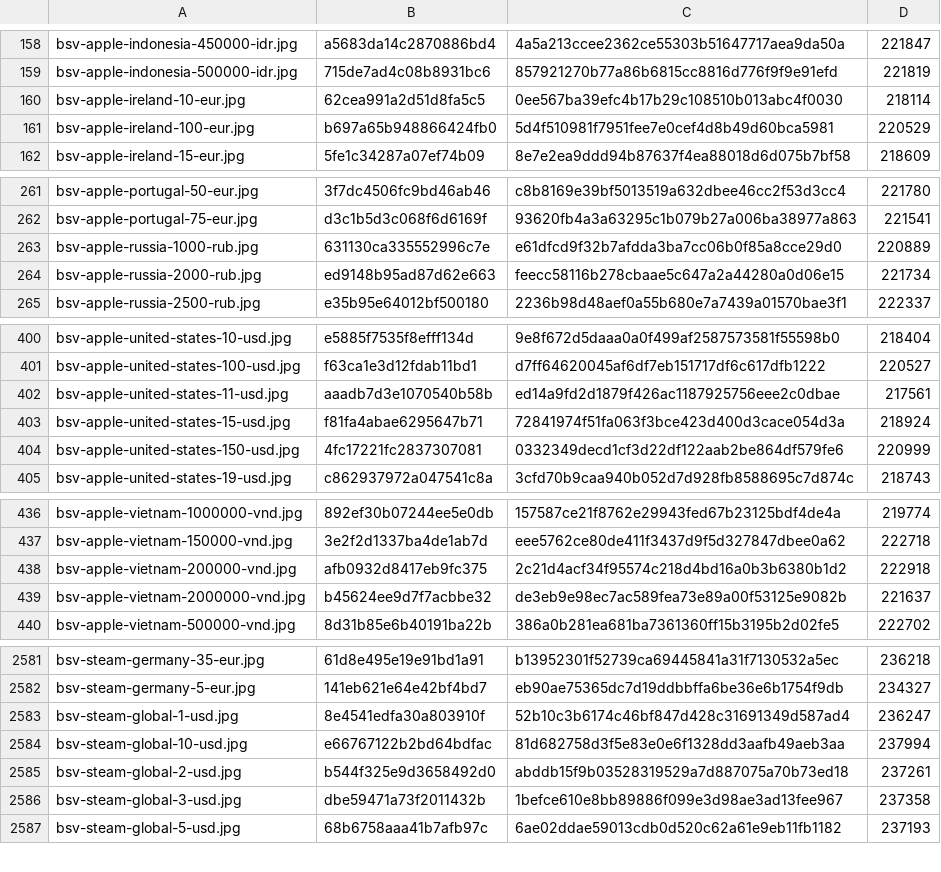
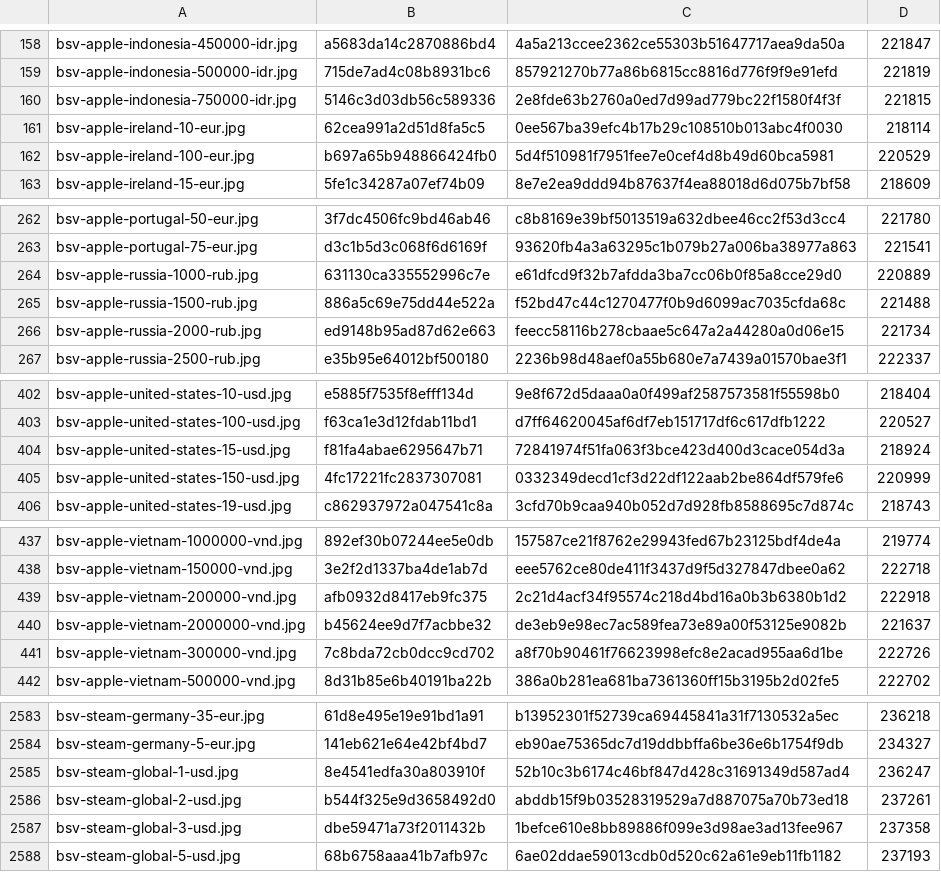
Before and after one commit to Rudwwe412/123, a TSV file: bsv-images-ym/bsv-covers-v1.tsv, drawn as a sheet; only a part is shown, gaps mark what is left out.

Commit message:
add BSV gift-card covers (4108 files)

```diff
--- a/bsv-images-ym/bsv-covers-v1.tsv
+++ b/bsv-images-ym/bsv-covers-v1.tsv
@@ -159,2 +159,3 @@ bsv-apple-indonesia-450000-idr.jpg	a5683da14c2870886bd4	4a5a213ccee2362ce55303b5
 bsv-apple-indonesia-500000-idr.jpg	715de7ad4c08b8931bc6	857921270b77a86b6815cc8816d776f9f9e91efd	221819
+bsv-apple-indonesia-750000-idr.jpg	5146c3d03db56c589336	2e8fde63b2760a0ed7d99ad779bc22f1580f4f3f	221815
 bsv-apple-ireland-10-eur.jpg	62cea991a2d51d8fa5c5	0ee567ba39efc4b17b29c108510b013abc4f0030	218114
@@ -263,2 +264,3 @@ bsv-apple-portugal-75-eur.jpg	d3c1b5d3c068f6d6169f	93620fb4a3a63295c1b079b27a006
 bsv-apple-russia-1000-rub.jpg	631130ca335552996c7e	e61dfcd9f32b7afdda3ba7cc06b0f85a8cce29d0	220889
+bsv-apple-russia-1500-rub.jpg	886a5c69e75dd44e522a	f52bd47c44c1270477f0b9d6099ac7035cfda68c	221488
 bsv-apple-russia-2000-rub.jpg	ed9148b95ad87d62e663	feecc58116b278cbaae5c647a2a44280a0d06e15	221734
@@ -401,3 +403,2 @@ bsv-apple-united-states-10-usd.jpg	e5885f7535f8efff134d	9e8f672d5daaa0a0f499af25
 bsv-apple-united-states-100-usd.jpg	f63ca1e3d12fdab11bd1	d7ff64620045af6df7eb151717df6c617dfb1222	220527
-bsv-apple-united-states-11-usd.jpg	aaadb7d3e1070540b58b	ed14a9fd2d1879f426ac1187925756eee2c0dbae	217561
 bsv-apple-united-states-15-usd.jpg	f81fa4abae6295647b71	72841974f51fa063f3bce423d400d3cace054d3a	218924
@@ -439,2 +440,3 @@ bsv-apple-vietnam-200000-vnd.jpg	afb0932d8417eb9fc375	2c21d4acf34f95574c218d4bd1
 bsv-apple-vietnam-2000000-vnd.jpg	b45624ee9d7f7acbbe32	de3eb9e98ec7ac589fea73e89a00f53125e9082b	221637
+bsv-apple-vietnam-300000-vnd.jpg	7c8bda72cb0dcc9cd702	a8f70b90461f76623998efc8e2acad955aa6d1be	222726
 bsv-apple-vietnam-500000-vnd.jpg	8d31b85e6b40191ba22b	386a0b281ea681ba7361360ff15b3195b2d02fe5	222702
@@ -2583,3 +2585,2 @@ bsv-steam-germany-5-eur.jpg	141eb621e64e42bf4bd7	eb90ae75365dc7d19ddbbffa6be36e6
 bsv-steam-global-1-usd.jpg	8e4541edfa30a803910f	52b10c3b6174c46bf847d428c31691349d587ad4	236247
-bsv-steam-global-10-usd.jpg	e66767122b2bd64bdfac	81d682758d3f5e83e0e6f1328dd3aafb49aeb3aa	237994
 bsv-steam-global-2-usd.jpg	b544f325e9d3658492d0	abddb15f9b03528319529a7d887075a70b73ed18	237261
```
Also changed, not shown: 1 other file.
